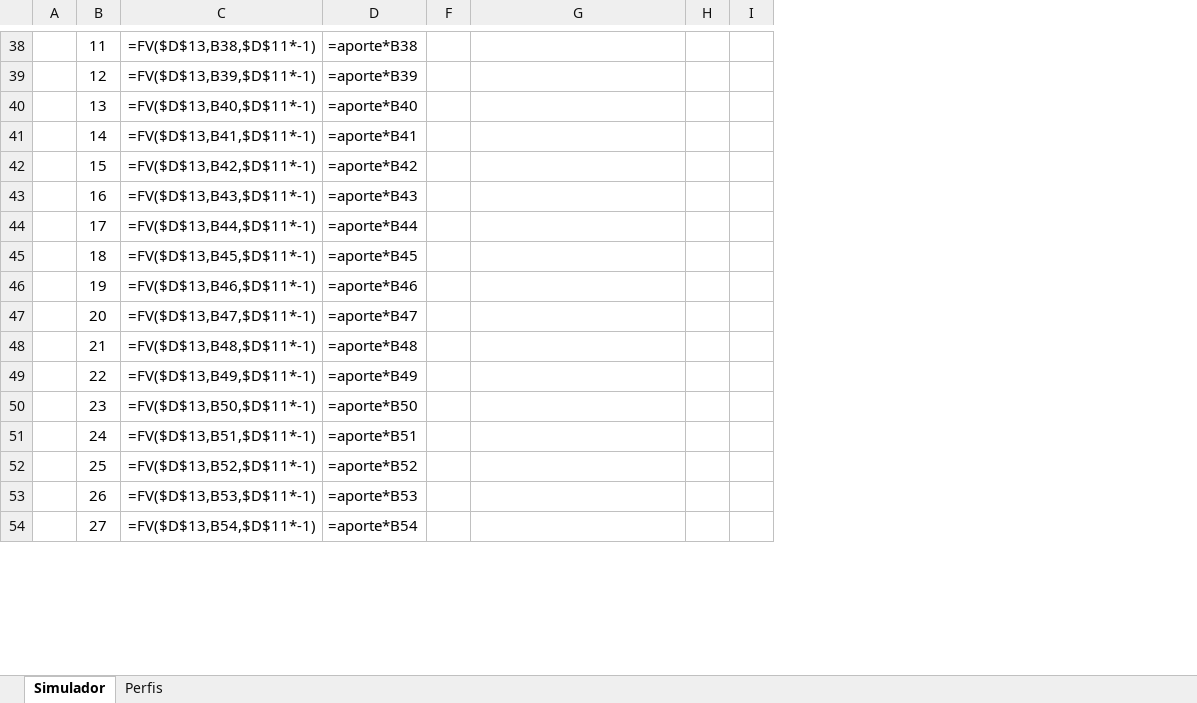
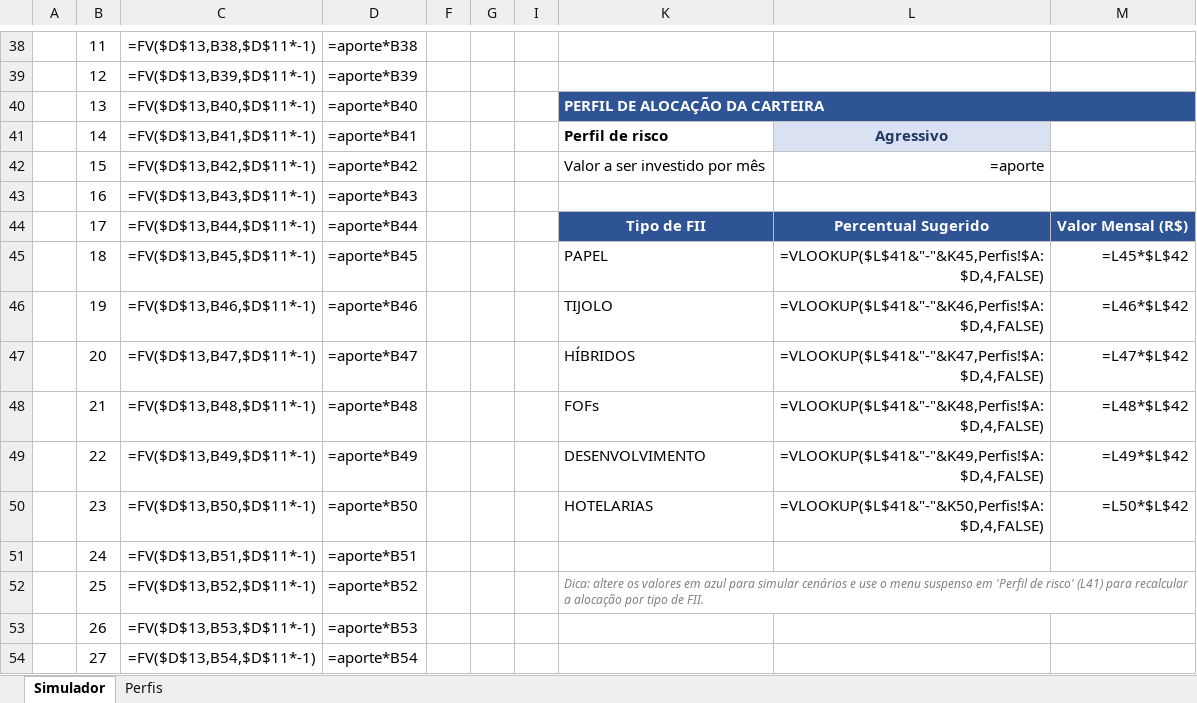
Before and after one commit to KelvinOliveiraCode/excel-para-investimentos, an Excel workbook: Simulador_FII.xlsx, sheet Simulador, drawn as a sheet; only a part is shown, gaps mark what is left out; values as stored, in another font and other column widths than the file's, no borders; formulas without a stored value are shown as written; charts and pictures not drawn; removed rows and columns are numbered as before the commit, all else as after; the diff covers the shown part only; the diff names each change by its address in the sheet, - before the commit and + after, or states it on an @@ line.

```diff
--- a/Simulador_FII.xlsx (sheet Simulador)
+++ b/Simulador_FII.xlsx (sheet Simulador)
+column G, empty
+column I, empty
@@ column H hidden, empty @@
-column I, empty
+column L, rows 41-50: Agressivo | =aporte |  | Percentual Sugerido | =VLOOKUP($L$41&"-"&K45,Perfis!$A:$D,4,FALSE) | =VLOOKUP($L$41&"-"&K46,Perfis!$A:$D,4,FALSE) | =VLOOKUP($L$41&"-"&K47,Perfis!$A:$D,4,FALSE) | =VLOOKUP($L$41&"-"&K48,Perfis!$A:$D,4,FALSE) | =VLOOKUP($L$41&"-"&K49,Perfis!$A:$D,4,FALSE) | =VLOOKUP($L$41&"-"&K50,Perfis!$A:$D,4,FALSE)
+column M, rows 44-50: Valor Mensal (R$) | =L45*$L$42 | =L46*$L$42 | =L47*$L$42 | =L48*$L$42 | =L49*$L$42 | =L50*$L$42
-K40: (empty)
+K40: PERFIL DE ALOCAÇÃO DA CARTEIRA
-K40 fill: none
+K40 fill: #2E5496
+K40:M40 merged
-K41: (empty)
+K41: Perfil de risco
-K42: (empty)
+K42: Valor a ser investido por mês
-K44: (empty)
+K44: Tipo de FII
-K44 fill: none
+K44 fill: #2E5496
-K45: (empty)
+K45: PAPEL
-K46: (empty)
+K46: TIJOLO
-K47: (empty)
+K47: HÍBRIDOS
-K48: (empty)
+K48: FOFs
-K49: (empty)
+K49: DESENVOLVIMENTO
-K50: (empty)
+K50: HOTELARIAS
-K52: (empty)
+K52: Dica: altere os valores em azul para simular cenários e use o menu suspenso em 'Perfil de risco' (L41) para recalcular a alocação por tipo de FII.
+K52:M52 merged
```
Also changed, not shown: 13 edited cells, cell formats and merged cells elsewhere in this sheet, sheet Perfis, charts or pictures, 3 other files.
